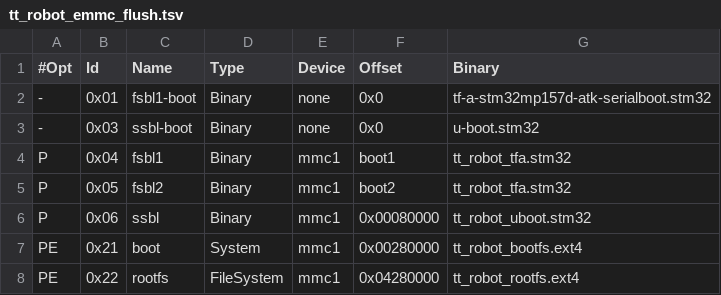
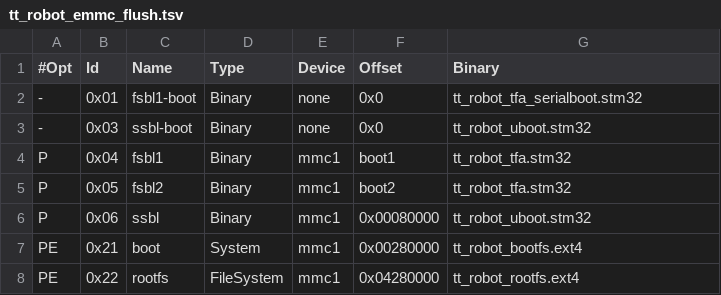
Before and after one commit to TNTNTA/meta-tt-robot, a TSV file: project/tt_robot_emmc_flush.tsv, drawn as a sheet.

Commit message:
iuboot support usb flush feature
Signed-off-by: Tao Tang <15642339119@163.com>

```diff
--- a/project/tt_robot_emmc_flush.tsv
+++ b/project/tt_robot_emmc_flush.tsv
@@ -1,4 +1,4 @@
 #Opt	Id	Name	Type	Device	Offset	Binary
--	0x01	fsbl1-boot	Binary	none	0x0	tf-a-stm32mp157d-atk-serialboot.stm32
--	0x03	ssbl-boot	Binary	none	0x0	u-boot.stm32
+-	0x01	fsbl1-boot	Binary	none	0x0	tt_robot_tfa_serialboot.stm32
+-	0x03	ssbl-boot	Binary	none	0x0	tt_robot_uboot.stm32
 P	0x04	fsbl1	Binary	mmc1	boot1	tt_robot_tfa.stm32
```
Also changed, not shown: 3 other files.
